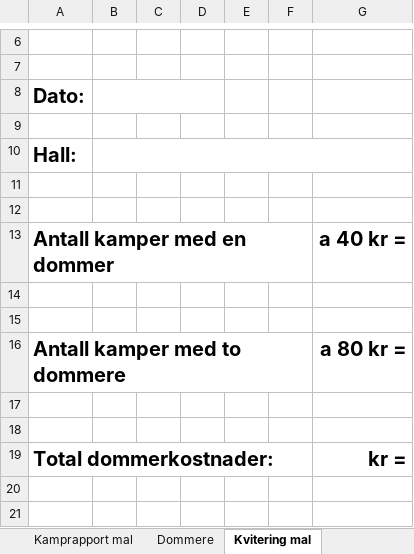
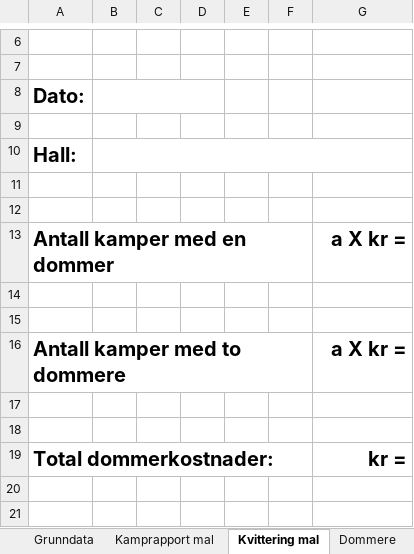
Before and after one commit to ErikM040566/PrepTurnering, an Excel workbook: Hovedsekretariat-Grunndata-fra-Handball.no.xlsm, sheet Kvittering mal, drawn as a sheet; only a part is shown, gaps mark what is left out; values as stored, in another font and other column widths than the file's, no borders; charts and pictures not drawn; the diff names each change by its address in the sheet, - before the commit and + after, or states it on an @@ line.

Commit message:
Calc 1 og 2 dommere

```diff
--- a/Hovedsekretariat-Grunndata-fra-Handball.no.xlsm (sheet Kvittering mal)
+++ b/Hovedsekretariat-Grunndata-fra-Handball.no.xlsm (sheet Kvittering mal)
-sheet tab: Kvitering mal
+sheet tab: Kvittering mal
@@ sheet tab order changed: Grunndata | Kamprapport mal | Kvittering mal | Dommere @@
-G13: a 40 kr =
+G13: a X kr =
-G16: a 80 kr =
+G16: a X kr =
```
Also changed, not shown: sheet Grunndata, sheet Kvitering mal (2), other sheet tabs, charts or pictures.
